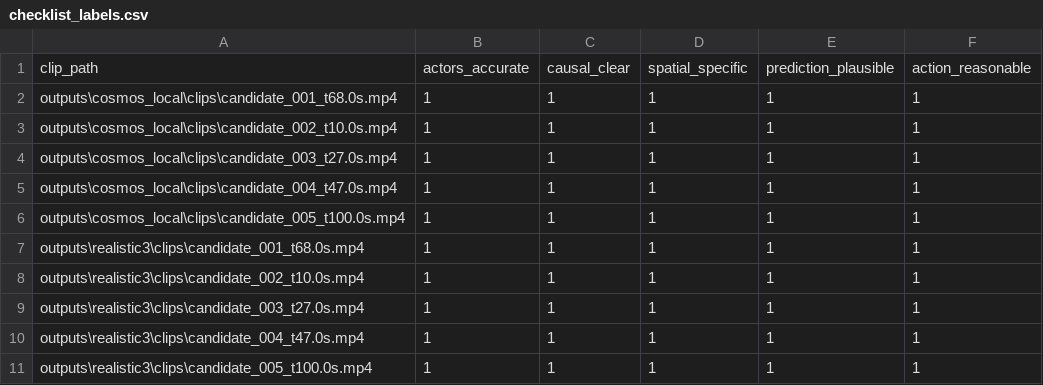
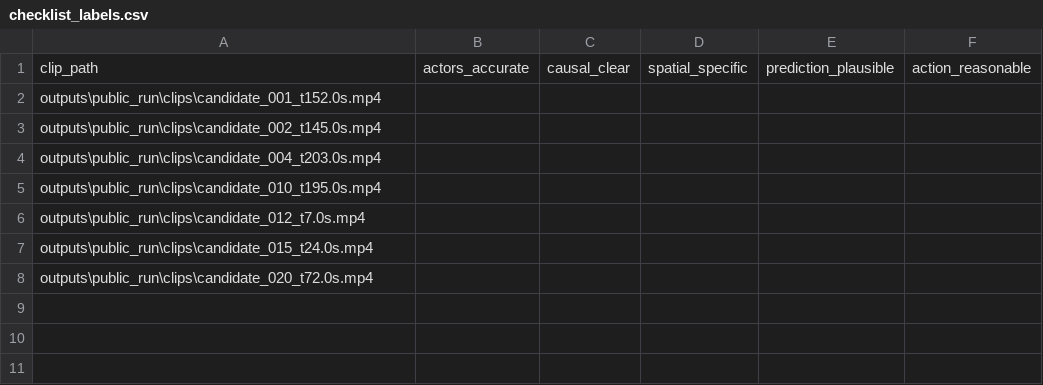
Before and after one commit to maruyamakoju/autorisk-rm, a CSV file: data/annotations/checklist_labels.csv, drawn as a sheet.

```diff
--- a/data/annotations/checklist_labels.csv
+++ b/data/annotations/checklist_labels.csv
@@ -1,11 +1,8 @@
 clip_path,actors_accurate,causal_clear,spatial_specific,prediction_plausible,action_reasonable
-outputs\cosmos_local\clips\candidate_001_t68.0s.mp4,1,1,1,1,1
-outputs\cosmos_local\clips\candidate_002_t10.0s.mp4,1,1,1,1,1
-outputs\cosmos_local\clips\candidate_003_t27.0s.mp4,1,1,1,1,1
-outputs\cosmos_local\clips\candidate_004_t47.0s.mp4,1,1,1,1,1
-outputs\cosmos_local\clips\candidate_005_t100.0s.mp4,1,1,1,1,1
-outputs\realistic3\clips\candidate_001_t68.0s.mp4,1,1,1,1,1
-outputs\realistic3\clips\candidate_002_t10.0s.mp4,1,1,1,1,1
-outputs\realistic3\clips\candidate_003_t27.0s.mp4,1,1,1,1,1
-outputs\realistic3\clips\candidate_004_t47.0s.mp4,1,1,1,1,1
-outputs\realistic3\clips\candidate_005_t100.0s.mp4,1,1,1,1,1
+outputs\public_run\clips\candidate_001_t152.0s.mp4,,,,,
+outputs\public_run\clips\candidate_002_t145.0s.mp4,,,,,
+outputs\public_run\clips\candidate_004_t203.0s.mp4,,,,,
+outputs\public_run\clips\candidate_010_t195.0s.mp4,,,,,
+outputs\public_run\clips\candidate_012_t7.0s.mp4,,,,,
+outputs\public_run\clips\candidate_015_t24.0s.mp4,,,,,
+outputs\public_run\clips\candidate_020_t72.0s.mp4,,,,,
```
Also changed, not shown: data/annotations/gt_labels.csv, 12 other files.
